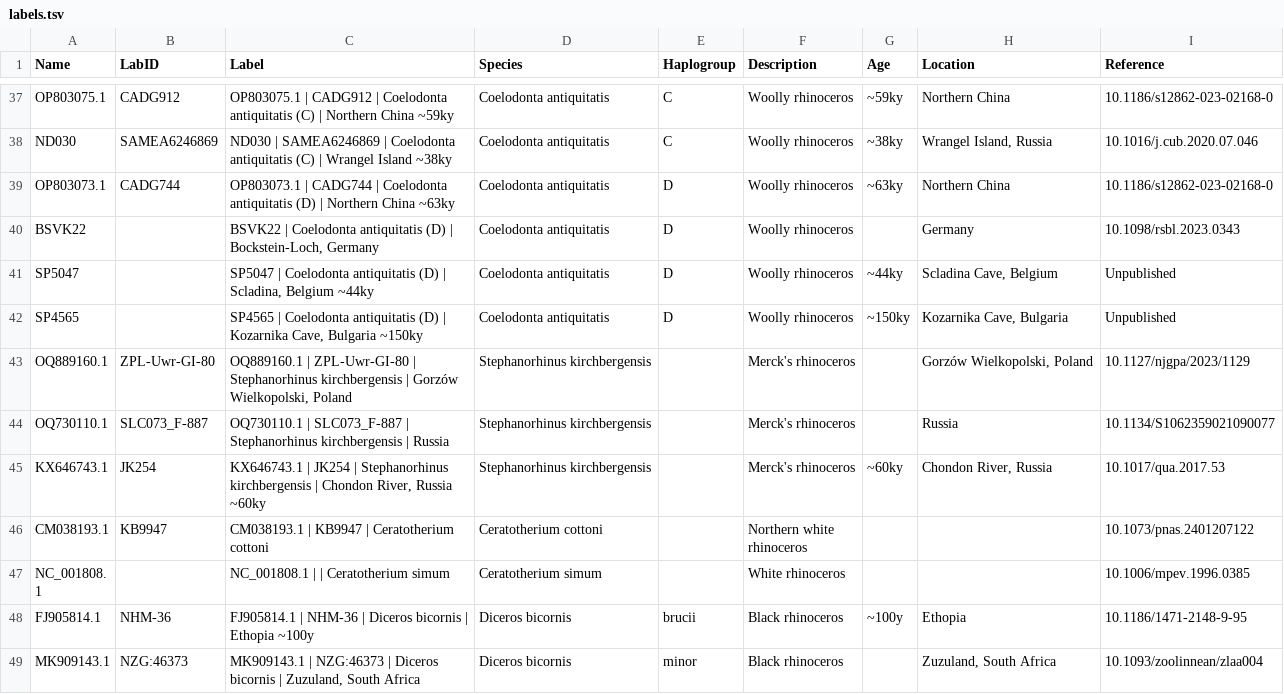
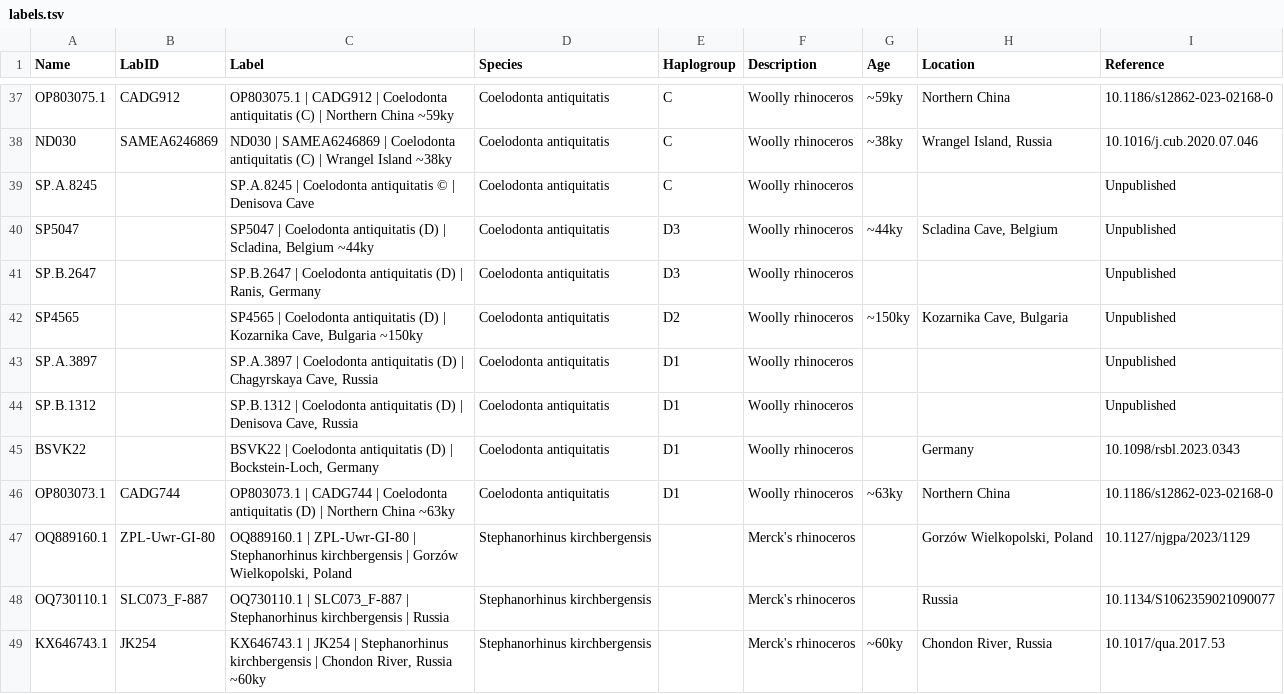
Before and after one commit to merszym/kallisto_nf, a TSV file: assets/Rhinocerotidae/labels.tsv, drawn as a sheet; only a part is shown, gaps mark what is left out; the shorter side is filled out with more unchanged rows.

```diff
--- a/assets/Rhinocerotidae/labels.tsv
+++ b/assets/Rhinocerotidae/labels.tsv
@@ -38,6 +38,10 @@ OP803075.1	CADG912	OP803075.1 | CADG912 | Coelodonta antiquitatis (C) | Northern
 ND030	SAMEA6246869	ND030 | SAMEA6246869 | Coelodonta antiquitatis (C) | Wrangel Island ~38ky	Coelodonta antiquitatis	C	Woolly rhinoceros	~38ky	Wrangel Island, Russia	10.1016/j.cub.2020.07.046
-OP803073.1	CADG744	OP803073.1 | CADG744 | Coelodonta antiquitatis (D) | Northern China ~63ky	Coelodonta antiquitatis	D	Woolly rhinoceros	~63ky	Northern China	10.1186/s12862-023-02168-0
-BSVK22		BSVK22 | Coelodonta antiquitatis (D) | Bockstein-Loch, Germany	Coelodonta antiquitatis	D	Woolly rhinoceros		Germany	10.1098/rsbl.2023.0343
-SP5047		SP5047 | Coelodonta antiquitatis (D) | Scladina, Belgium ~44ky	Coelodonta antiquitatis	D	Woolly rhinoceros	~44ky	Scladina Cave, Belgium	Unpublished
-SP4565		SP4565 | Coelodonta antiquitatis (D) | Kozarnika Cave, Bulgaria ~150ky	Coelodonta antiquitatis	D	Woolly rhinoceros	~150ky	Kozarnika Cave, Bulgaria	Unpublished
+SP.A.8245		SP.A.8245 | Coelodonta antiquitatis © | Denisova Cave	Coelodonta antiquitatis	C	Woolly rhinoceros			Unpublished
+SP5047		SP5047 | Coelodonta antiquitatis (D) | Scladina, Belgium ~44ky	Coelodonta antiquitatis	D3	Woolly rhinoceros	~44ky	Scladina Cave, Belgium	Unpublished
+SP.B.2647		SP.B.2647 | Coelodonta antiquitatis (D) | Ranis, Germany	Coelodonta antiquitatis	D3	Woolly rhinoceros			Unpublished
+SP4565		SP4565 | Coelodonta antiquitatis (D) | Kozarnika Cave, Bulgaria ~150ky	Coelodonta antiquitatis	D2	Woolly rhinoceros	~150ky	Kozarnika Cave, Bulgaria	Unpublished
+SP.A.3897		SP.A.3897 | Coelodonta antiquitatis (D) | Chagyrskaya Cave, Russia	Coelodonta antiquitatis	D1	Woolly rhinoceros			Unpublished
+SP.B.1312		SP.B.1312 | Coelodonta antiquitatis (D) | Denisova Cave, Russia	Coelodonta antiquitatis	D1	Woolly rhinoceros			Unpublished
+BSVK22		BSVK22 | Coelodonta antiquitatis (D) | Bockstein-Loch, Germany	Coelodonta antiquitatis	D1	Woolly rhinoceros		Germany	10.1098/rsbl.2023.0343
+OP803073.1	CADG744	OP803073.1 | CADG744 | Coelodonta antiquitatis (D) | Northern China ~63ky	Coelodonta antiquitatis	D1	Woolly rhinoceros	~63ky	Northern China	10.1186/s12862-023-02168-0
 OQ889160.1	ZPL-Uwr-GI-80	OQ889160.1 | ZPL-Uwr-GI-80 | Stephanorhinus kirchbergensis | Gorzów Wielkopolski, Poland 	Stephanorhinus kirchbergensis		Merck's rhinoceros		Gorzów Wielkopolski, Poland	10.1127/njgpa/2023/1129
```
Also changed, not shown: 3 other files.
